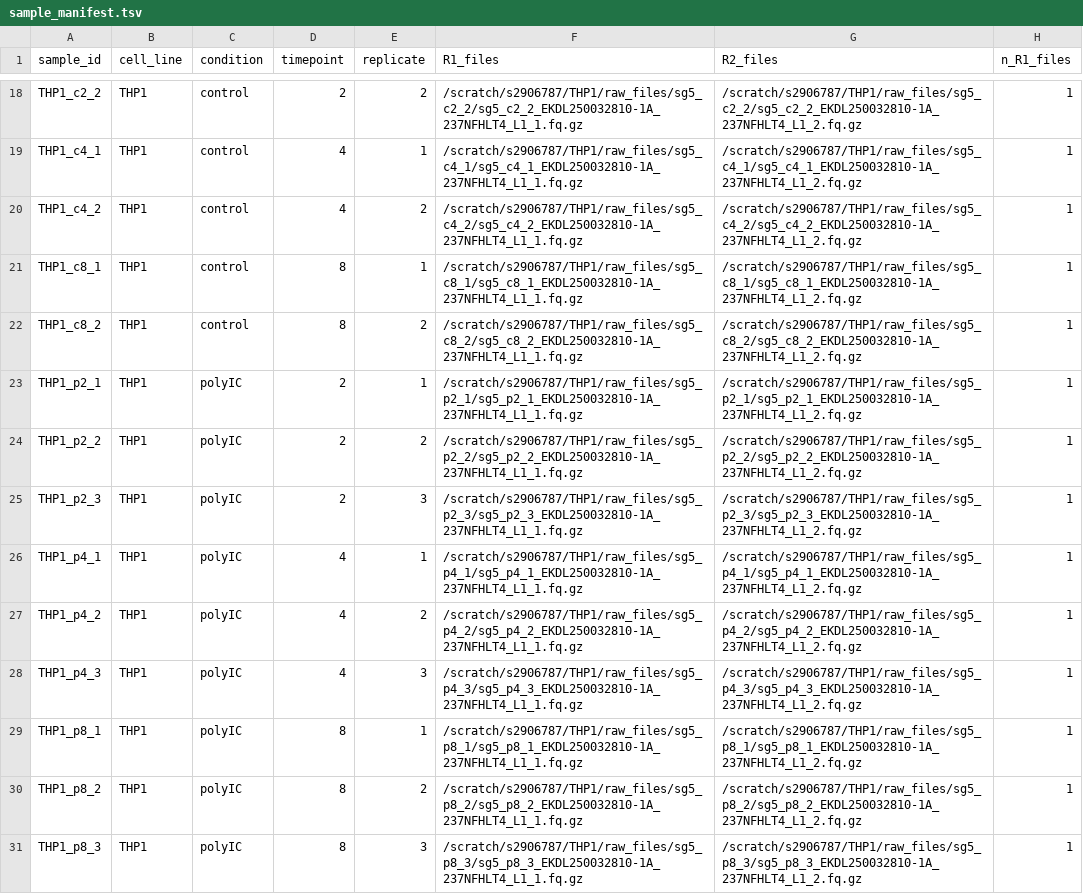
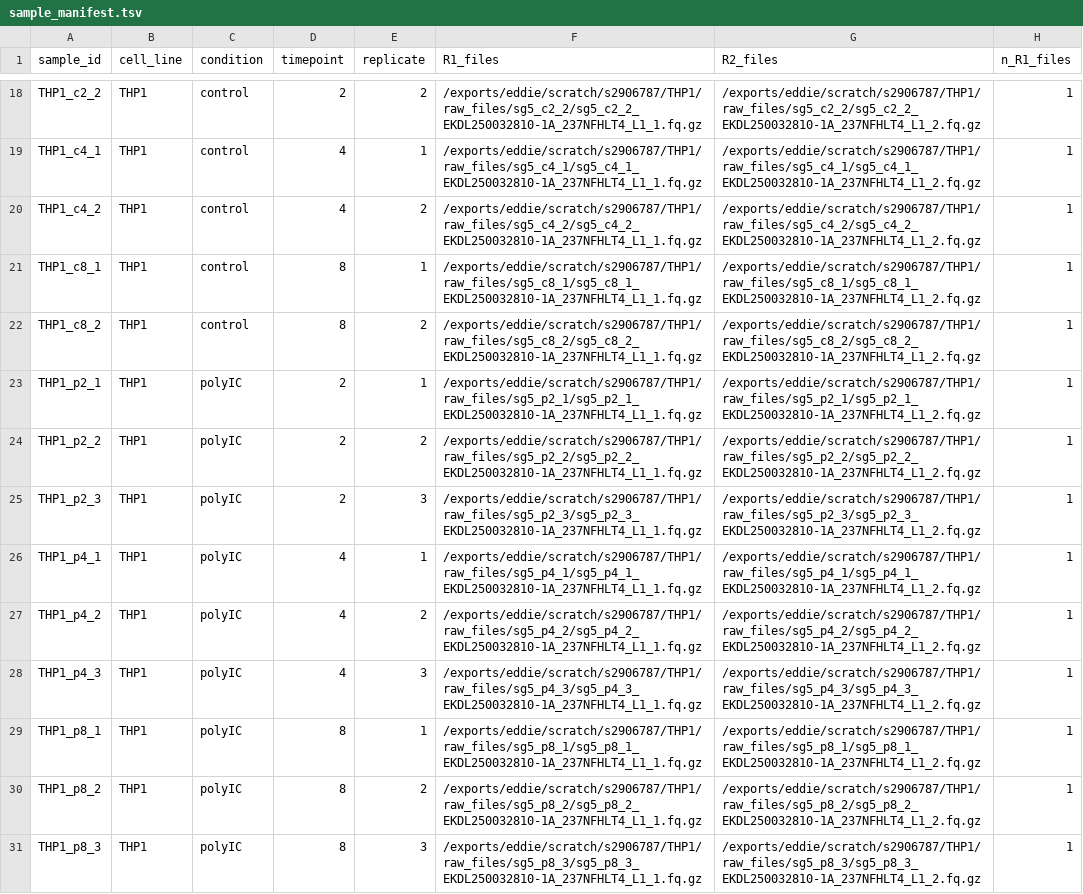
Before and after one commit to DarrenLJS/tRNA-seq_Three-pass_Alignment_Snakemake_Pipeline, a TSV file: sample_manifest.tsv, drawn as a sheet; only a part is shown, gaps mark what is left out; the diff covers the shown part only; the diff names each change by its address in the sheet, - before the commit and + after, or states it on an @@ line.

Commit message:
13 Jun 2026 DRAFT v4: Updated sample_manifest with Eddie file paths.

```diff
--- a/sample_manifest.tsv
+++ b/sample_manifest.tsv
-F18 (R1_files): /scratch/s2906787/THP1/raw_files/sg5_c2_2/sg5_c2_2_EKDL250032810-1A_237NFHLT4_L1_1.fq.gz
+F18 (R1_files): /exports/eddie/scratch/s2906787/THP1/raw_files/sg5_c2_2/sg5_c2_2_EKDL250032810-1A_237NFHLT4_L1_1.fq.gz
-G18 (R2_files): /scratch/s2906787/THP1/raw_files/sg5_c2_2/sg5_c2_2_EKDL250032810-1A_237NFHLT4_L1_2.fq.gz
+G18 (R2_files): /exports/eddie/scratch/s2906787/THP1/raw_files/sg5_c2_2/sg5_c2_2_EKDL250032810-1A_237NFHLT4_L1_2.fq.gz
-F19 (R1_files): /scratch/s2906787/THP1/raw_files/sg5_c4_1/sg5_c4_1_EKDL250032810-1A_237NFHLT4_L1_1.fq.gz
+F19 (R1_files): /exports/eddie/scratch/s2906787/THP1/raw_files/sg5_c4_1/sg5_c4_1_EKDL250032810-1A_237NFHLT4_L1_1.fq.gz
-G19 (R2_files): /scratch/s2906787/THP1/raw_files/sg5_c4_1/sg5_c4_1_EKDL250032810-1A_237NFHLT4_L1_2.fq.gz
+G19 (R2_files): /exports/eddie/scratch/s2906787/THP1/raw_files/sg5_c4_1/sg5_c4_1_EKDL250032810-1A_237NFHLT4_L1_2.fq.gz
-F20 (R1_files): /scratch/s2906787/THP1/raw_files/sg5_c4_2/sg5_c4_2_EKDL250032810-1A_237NFHLT4_L1_1.fq.gz
+F20 (R1_files): /exports/eddie/scratch/s2906787/THP1/raw_files/sg5_c4_2/sg5_c4_2_EKDL250032810-1A_237NFHLT4_L1_1.fq.gz
-G20 (R2_files): /scratch/s2906787/THP1/raw_files/sg5_c4_2/sg5_c4_2_EKDL250032810-1A_237NFHLT4_L1_2.fq.gz
+G20 (R2_files): /exports/eddie/scratch/s2906787/THP1/raw_files/sg5_c4_2/sg5_c4_2_EKDL250032810-1A_237NFHLT4_L1_2.fq.gz
-F21 (R1_files): /scratch/s2906787/THP1/raw_files/sg5_c8_1/sg5_c8_1_EKDL250032810-1A_237NFHLT4_L1_1.fq.gz
+F21 (R1_files): /exports/eddie/scratch/s2906787/THP1/raw_files/sg5_c8_1/sg5_c8_1_EKDL250032810-1A_237NFHLT4_L1_1.fq.gz
-G21 (R2_files): /scratch/s2906787/THP1/raw_files/sg5_c8_1/sg5_c8_1_EKDL250032810-1A_237NFHLT4_L1_2.fq.gz
+G21 (R2_files): /exports/eddie/scratch/s2906787/THP1/raw_files/sg5_c8_1/sg5_c8_1_EKDL250032810-1A_237NFHLT4_L1_2.fq.gz
-F22 (R1_files): /scratch/s2906787/THP1/raw_files/sg5_c8_2/sg5_c8_2_EKDL250032810-1A_237NFHLT4_L1_1.fq.gz
+F22 (R1_files): /exports/eddie/scratch/s2906787/THP1/raw_files/sg5_c8_2/sg5_c8_2_EKDL250032810-1A_237NFHLT4_L1_1.fq.gz
-G22 (R2_files): /scratch/s2906787/THP1/raw_files/sg5_c8_2/sg5_c8_2_EKDL250032810-1A_237NFHLT4_L1_2.fq.gz
+G22 (R2_files): /exports/eddie/scratch/s2906787/THP1/raw_files/sg5_c8_2/sg5_c8_2_EKDL250032810-1A_237NFHLT4_L1_2.fq.gz
-F23 (R1_files): /scratch/s2906787/THP1/raw_files/sg5_p2_1/sg5_p2_1_EKDL250032810-1A_237NFHLT4_L1_1.fq.gz
+F23 (R1_files): /exports/eddie/scratch/s2906787/THP1/raw_files/sg5_p2_1/sg5_p2_1_EKDL250032810-1A_237NFHLT4_L1_1.fq.gz
-G23 (R2_files): /scratch/s2906787/THP1/raw_files/sg5_p2_1/sg5_p2_1_EKDL250032810-1A_237NFHLT4_L1_2.fq.gz
+G23 (R2_files): /exports/eddie/scratch/s2906787/THP1/raw_files/sg5_p2_1/sg5_p2_1_EKDL250032810-1A_237NFHLT4_L1_2.fq.gz
-F24 (R1_files): /scratch/s2906787/THP1/raw_files/sg5_p2_2/sg5_p2_2_EKDL250032810-1A_237NFHLT4_L1_1.fq.gz
+F24 (R1_files): /exports/eddie/scratch/s2906787/THP1/raw_files/sg5_p2_2/sg5_p2_2_EKDL250032810-1A_237NFHLT4_L1_1.fq.gz
-G24 (R2_files): /scratch/s2906787/THP1/raw_files/sg5_p2_2/sg5_p2_2_EKDL250032810-1A_237NFHLT4_L1_2.fq.gz
+G24 (R2_files): /exports/eddie/scratch/s2906787/THP1/raw_files/sg5_p2_2/sg5_p2_2_EKDL250032810-1A_237NFHLT4_L1_2.fq.gz
-F25 (R1_files): /scratch/s2906787/THP1/raw_files/sg5_p2_3/sg5_p2_3_EKDL250032810-1A_237NFHLT4_L1_1.fq.gz
+F25 (R1_files): /exports/eddie/scratch/s2906787/THP1/raw_files/sg5_p2_3/sg5_p2_3_EKDL250032810-1A_237NFHLT4_L1_1.fq.gz
-G25 (R2_files): /scratch/s2906787/THP1/raw_files/sg5_p2_3/sg5_p2_3_EKDL250032810-1A_237NFHLT4_L1_2.fq.gz
+G25 (R2_files): /exports/eddie/scratch/s2906787/THP1/raw_files/sg5_p2_3/sg5_p2_3_EKDL250032810-1A_237NFHLT4_L1_2.fq.gz
-F26 (R1_files): /scratch/s2906787/THP1/raw_files/sg5_p4_1/sg5_p4_1_EKDL250032810-1A_237NFHLT4_L1_1.fq.gz
+F26 (R1_files): /exports/eddie/scratch/s2906787/THP1/raw_files/sg5_p4_1/sg5_p4_1_EKDL250032810-1A_237NFHLT4_L1_1.fq.gz
-G26 (R2_files): /scratch/s2906787/THP1/raw_files/sg5_p4_1/sg5_p4_1_EKDL250032810-1A_237NFHLT4_L1_2.fq.gz
+G26 (R2_files): /exports/eddie/scratch/s2906787/THP1/raw_files/sg5_p4_1/sg5_p4_1_EKDL250032810-1A_237NFHLT4_L1_2.fq.gz
-F27 (R1_files): /scratch/s2906787/THP1/raw_files/sg5_p4_2/sg5_p4_2_EKDL250032810-1A_237NFHLT4_L1_1.fq.gz
+F27 (R1_files): /exports/eddie/scratch/s2906787/THP1/raw_files/sg5_p4_2/sg5_p4_2_EKDL250032810-1A_237NFHLT4_L1_1.fq.gz
-G27 (R2_files): /scratch/s2906787/THP1/raw_files/sg5_p4_2/sg5_p4_2_EKDL250032810-1A_237NFHLT4_L1_2.fq.gz
+G27 (R2_files): /exports/eddie/scratch/s2906787/THP1/raw_files/sg5_p4_2/sg5_p4_2_EKDL250032810-1A_237NFHLT4_L1_2.fq.gz
-F28 (R1_files): /scratch/s2906787/THP1/raw_files/sg5_p4_3/sg5_p4_3_EKDL250032810-1A_237NFHLT4_L1_1.fq.gz
+F28 (R1_files): /exports/eddie/scratch/s2906787/THP1/raw_files/sg5_p4_3/sg5_p4_3_EKDL250032810-1A_237NFHLT4_L1_1.fq.gz
-G28 (R2_files): /scratch/s2906787/THP1/raw_files/sg5_p4_3/sg5_p4_3_EKDL250032810-1A_237NFHLT4_L1_2.fq.gz
+G28 (R2_files): /exports/eddie/scratch/s2906787/THP1/raw_files/sg5_p4_3/sg5_p4_3_EKDL250032810-1A_237NFHLT4_L1_2.fq.gz
-F29 (R1_files): /scratch/s2906787/THP1/raw_files/sg5_p8_1/sg5_p8_1_EKDL250032810-1A_237NFHLT4_L1_1.fq.gz
+F29 (R1_files): /exports/eddie/scratch/s2906787/THP1/raw_files/sg5_p8_1/sg5_p8_1_EKDL250032810-1A_237NFHLT4_L1_1.fq.gz
-G29 (R2_files): /scratch/s2906787/THP1/raw_files/sg5_p8_1/sg5_p8_1_EKDL250032810-1A_237NFHLT4_L1_2.fq.gz
+G29 (R2_files): /exports/eddie/scratch/s2906787/THP1/raw_files/sg5_p8_1/sg5_p8_1_EKDL250032810-1A_237NFHLT4_L1_2.fq.gz
-F30 (R1_files): /scratch/s2906787/THP1/raw_files/sg5_p8_2/sg5_p8_2_EKDL250032810-1A_237NFHLT4_L1_1.fq.gz
+F30 (R1_files): /exports/eddie/scratch/s2906787/THP1/raw_files/sg5_p8_2/sg5_p8_2_EKDL250032810-1A_237NFHLT4_L1_1.fq.gz
-G30 (R2_files): /scratch/s2906787/THP1/raw_files/sg5_p8_2/sg5_p8_2_EKDL250032810-1A_237NFHLT4_L1_2.fq.gz
+G30 (R2_files): /exports/eddie/scratch/s2906787/THP1/raw_files/sg5_p8_2/sg5_p8_2_EKDL250032810-1A_237NFHLT4_L1_2.fq.gz
-F31 (R1_files): /scratch/s2906787/THP1/raw_files/sg5_p8_3/sg5_p8_3_EKDL250032810-1A_237NFHLT4_L1_1.fq.gz
+F31 (R1_files): /exports/eddie/scratch/s2906787/THP1/raw_files/sg5_p8_3/sg5_p8_3_EKDL250032810-1A_237NFHLT4_L1_1.fq.gz
-G31 (R2_files): /scratch/s2906787/THP1/raw_files/sg5_p8_3/sg5_p8_3_EKDL250032810-1A_237NFHLT4_L1_2.fq.gz
+G31 (R2_files): /exports/eddie/scratch/s2906787/THP1/raw_files/sg5_p8_3/sg5_p8_3_EKDL250032810-1A_237NFHLT4_L1_2.fq.gz
```
Also changed, not shown: 32 edited cells elsewhere in this file, 1 other file.
